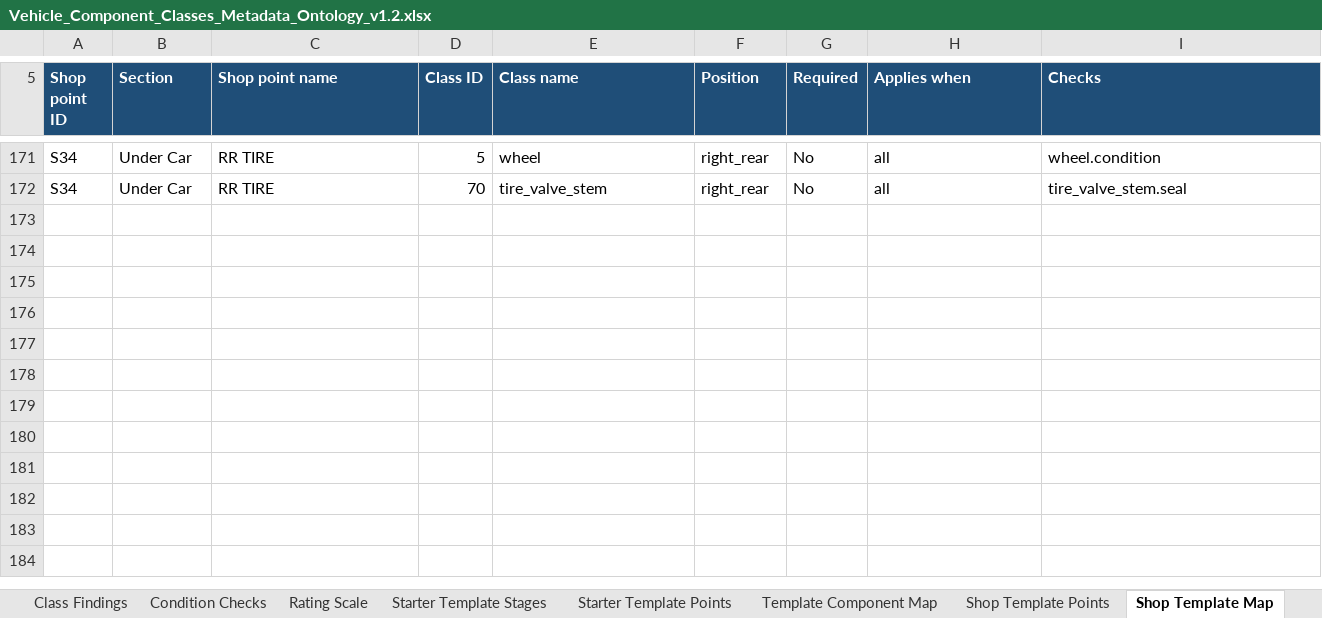
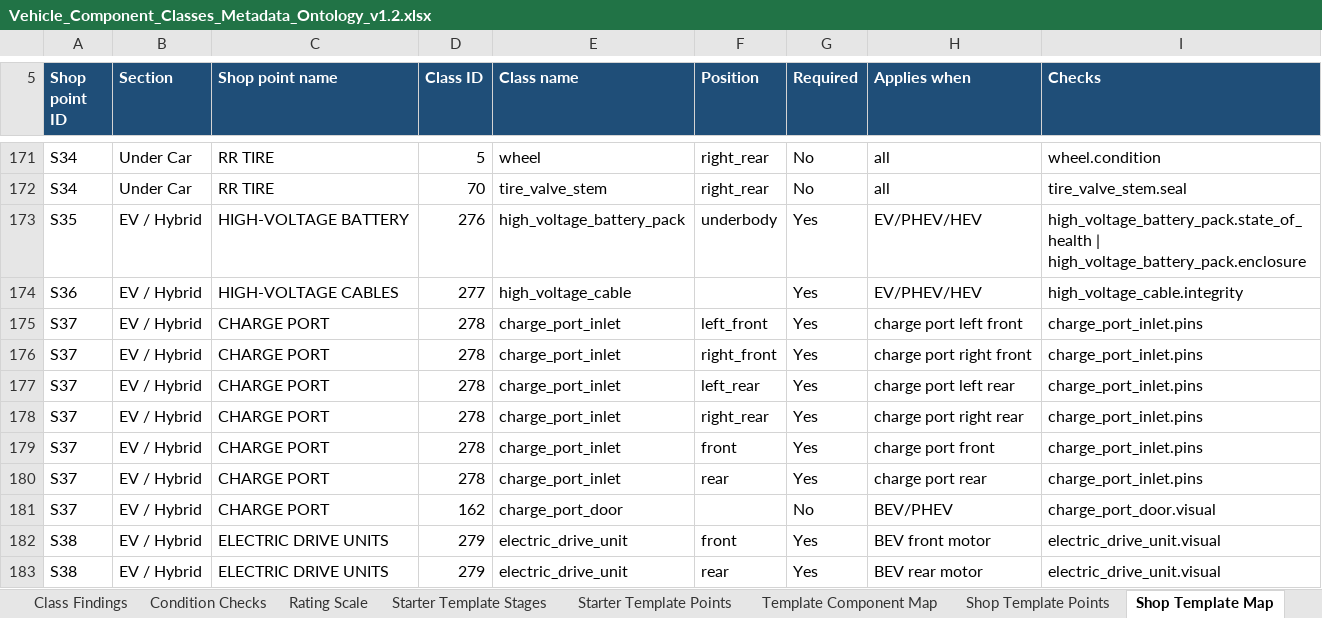
Before and after one commit to wrynchdev/Wrynch-RC1, an Excel workbook: ontology/Vehicle_Component_Classes_Metadata_Ontology_v1.2.xlsx, sheet Shop Template Map, drawn as a sheet; only a part is shown, gaps mark what is left out; values as stored, in another font and other column widths than the file's, no borders; table styles not drawn; the diff names each change by its address in the sheet, - before the commit and + after, or states it on an @@ line.

```diff
--- a/ontology/Vehicle_Component_Classes_Metadata_Ontology_v1.2.xlsx (sheet Shop Template Map)
+++ b/ontology/Vehicle_Component_Classes_Metadata_Ontology_v1.2.xlsx (sheet Shop Template Map)
+row 173: S35 | EV / Hybrid | HIGH-VOLTAGE BATTERY | 276 | high_voltage_battery_pack | underbody | Yes | EV/PHEV/HEV | high_voltage_battery_pack.state_of_health | high_voltage_battery_pack.enclosure
+row 174: S36 | EV / Hybrid | HIGH-VOLTAGE CABLES | 277 | high_voltage_cable |  | Yes | EV/PHEV/HEV | high_voltage_cable.integrity
+row 175: S37 | EV / Hybrid | CHARGE PORT | 278 | charge_port_inlet | left_front | Yes | charge port left front | charge_port_inlet.pins
+row 176: S37 | EV / Hybrid | CHARGE PORT | 278 | charge_port_inlet | right_front | Yes | charge port right front | charge_port_inlet.pins
+row 177: S37 | EV / Hybrid | CHARGE PORT | 278 | charge_port_inlet | left_rear | Yes | charge port left rear | charge_port_inlet.pins
+row 178: S37 | EV / Hybrid | CHARGE PORT | 278 | charge_port_inlet | right_rear | Yes | charge port right rear | charge_port_inlet.pins
+row 179: S37 | EV / Hybrid | CHARGE PORT | 278 | charge_port_inlet | front | Yes | charge port front | charge_port_inlet.pins
+row 180: S37 | EV / Hybrid | CHARGE PORT | 278 | charge_port_inlet | rear | Yes | charge port rear | charge_port_inlet.pins
+row 181: S37 | EV / Hybrid | CHARGE PORT | 162 | charge_port_door |  | No | BEV/PHEV | charge_port_door.visual
+row 182: S38 | EV / Hybrid | ELECTRIC DRIVE UNITS | 279 | electric_drive_unit | front | Yes | BEV front motor | electric_drive_unit.visual
+row 183: S38 | EV / Hybrid | ELECTRIC DRIVE UNITS | 279 | electric_drive_unit | rear | Yes | BEV rear motor | electric_drive_unit.visual
```
Also changed, not shown: sheet Shop Template Points, sheet Change Log, 14 other files.
